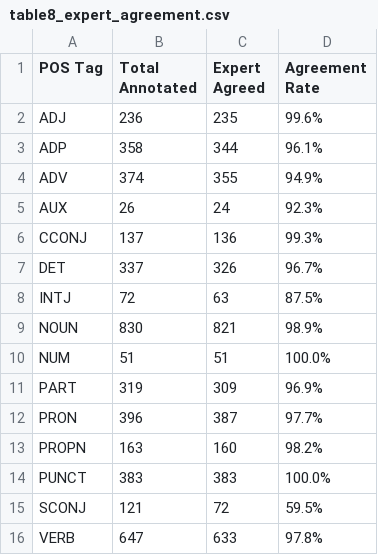
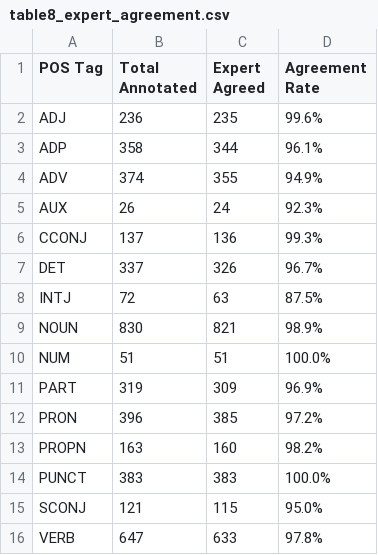
Before and after one commit to clepord-34/rintag-test, a CSV file: experiments/results/thesis_tables/table8_expert_agreement.csv, drawn as a sheet.

```diff
--- a/experiments/results/thesis_tables/table8_expert_agreement.csv
+++ b/experiments/results/thesis_tables/table8_expert_agreement.csv
@@ -11,6 +11,6 @@ NUM,51,51,100.0%
 PART,319,309,96.9%
-PRON,396,387,97.7%
+PRON,396,385,97.2%
 PROPN,163,160,98.2%
 PUNCT,383,383,100.0%
-SCONJ,121,72,59.5%
+SCONJ,121,115,95.0%
 VERB,647,633,97.8%
```
Also changed, not shown: data/validation/validator_annotations.csv, experiments/results/expert_agreement.csv, 11 other files.
